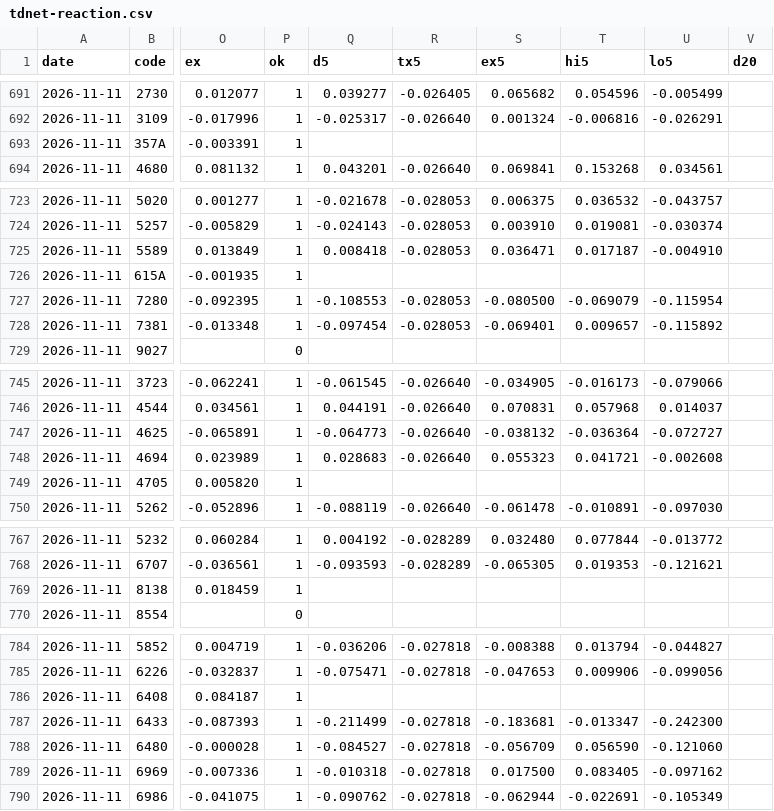
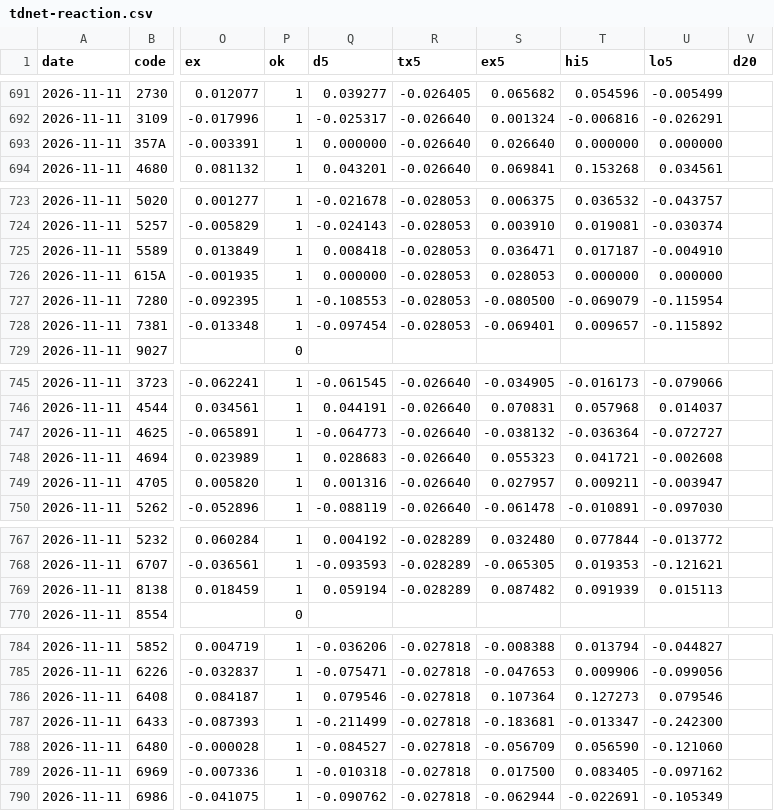
Before and after one commit to invest-ai-info/marketwatch-ai, a CSV file: tdnet-reaction.csv, drawn as a sheet; only a part is shown, gaps mark what is left out; the diff covers the shown part only; the diff names each change by its address in the sheet, - before the commit and + after, or states it on an @@ line.

```diff
--- a/tdnet-reaction.csv
+++ b/tdnet-reaction.csv
-Q693 (d5): (empty)
+Q693 (d5): 0.000000
-R693 (tx5): (empty)
+R693 (tx5): -0.026640
-S693 (ex5): (empty)
+S693 (ex5): 0.026640
-T693 (hi5): (empty)
+T693 (hi5): 0.000000
-U693 (lo5): (empty)
+U693 (lo5): 0.000000
-Q726 (d5): (empty)
+Q726 (d5): 0.000000
-R726 (tx5): (empty)
+R726 (tx5): -0.028053
-S726 (ex5): (empty)
+S726 (ex5): 0.028053
-T726 (hi5): (empty)
+T726 (hi5): 0.000000
-U726 (lo5): (empty)
+U726 (lo5): 0.000000
-Q749 (d5): (empty)
+Q749 (d5): 0.001316
-R749 (tx5): (empty)
+R749 (tx5): -0.026640
-S749 (ex5): (empty)
+S749 (ex5): 0.027957
-T749 (hi5): (empty)
+T749 (hi5): 0.009211
-U749 (lo5): (empty)
+U749 (lo5): -0.003947
-Q769 (d5): (empty)
+Q769 (d5): 0.059194
-R769 (tx5): (empty)
+R769 (tx5): -0.028289
-S769 (ex5): (empty)
+S769 (ex5): 0.087482
-T769 (hi5): (empty)
+T769 (hi5): 0.091939
-U769 (lo5): (empty)
+U769 (lo5): 0.015113
-Q786 (d5): (empty)
+Q786 (d5): 0.079546
-R786 (tx5): (empty)
+R786 (tx5): -0.027818
-S786 (ex5): (empty)
+S786 (ex5): 0.107364
-T786 (hi5): (empty)
+T786 (hi5): 0.127273
-U786 (lo5): (empty)
+U786 (lo5): 0.079546
```
Also changed, not shown: 5 edited cells elsewhere in this file, 2 other files.
